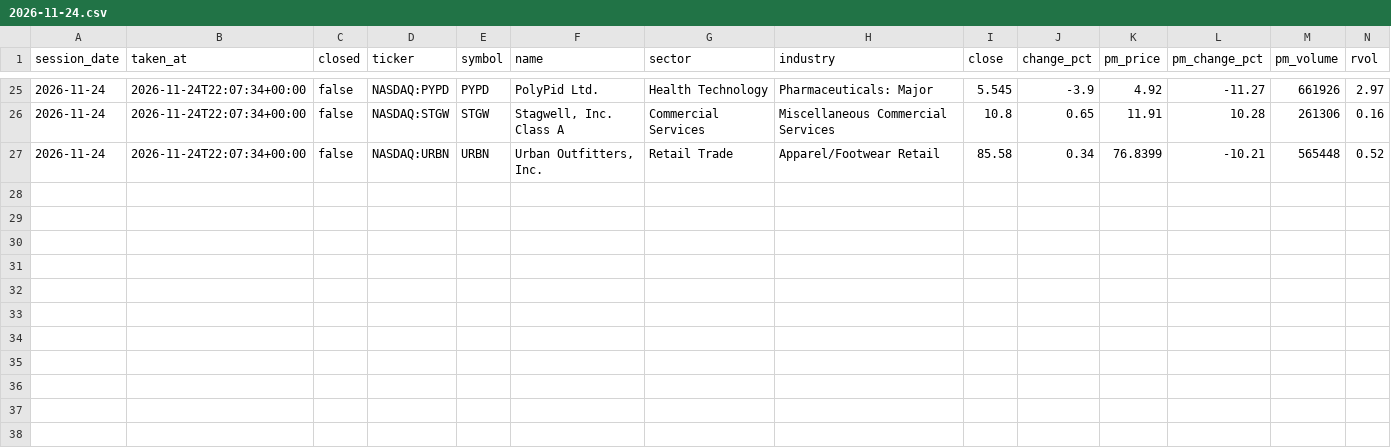
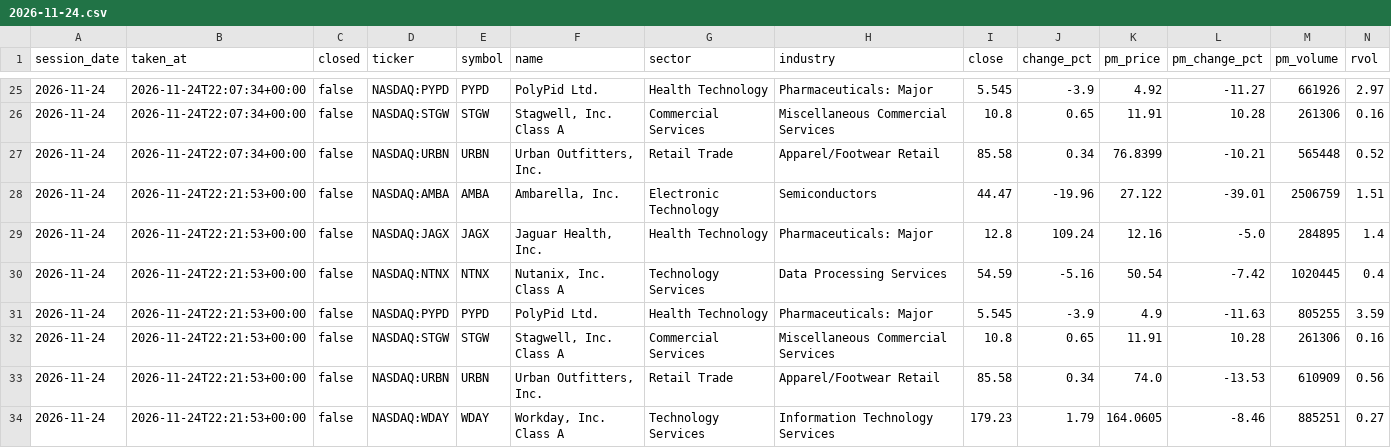
Before and after one commit to TheMrTBO/market-monitor, a CSV file: postmarket_scan/2026/2026-11-24.csv, drawn as a sheet; only a part is shown, gaps mark what is left out; rows hold the shown columns only; the diff names each change by its address in the sheet, - before the commit and + after, or states it on an @@ line.

```diff
--- a/postmarket_scan/2026/2026-11-24.csv
+++ b/postmarket_scan/2026/2026-11-24.csv
+row 28: 2026-11-24 | 2026-11-24T22:21:53+00:00 | false | NASDAQ:AMBA | AMBA | Ambarella, Inc. | Electronic Technology | Semiconductors | 44.47 | -19.96 | 27.122 | -39.01 | 2506759 | 1.51
+row 29: 2026-11-24 | 2026-11-24T22:21:53+00:00 | false | NASDAQ:JAGX | JAGX | Jaguar Health, Inc. | Health Technology | Pharmaceuticals: Major | 12.8 | 109.24 | 12.16 | -5.0 | 284895 | 1.4
+row 30: 2026-11-24 | 2026-11-24T22:21:53+00:00 | false | NASDAQ:NTNX | NTNX | Nutanix, Inc. Class A | Technology Services | Data Processing Services | 54.59 | -5.16 | 50.54 | -7.42 | 1020445 | 0.4
+row 31: 2026-11-24 | 2026-11-24T22:21:53+00:00 | false | NASDAQ:PYPD | PYPD | PolyPid Ltd. | Health Technology | Pharmaceuticals: Major | 5.545 | -3.9 | 4.9 | -11.63 | 805255 | 3.59
+row 32: 2026-11-24 | 2026-11-24T22:21:53+00:00 | false | NASDAQ:STGW | STGW | Stagwell, Inc. Class A | Commercial Services | Miscellaneous Commercial Services | 10.8 | 0.65 | 11.91 | 10.28 | 261306 | 0.16
+row 33: 2026-11-24 | 2026-11-24T22:21:53+00:00 | false | NASDAQ:URBN | URBN | Urban Outfitters, Inc. | Retail Trade | Apparel/Footwear Retail | 85.58 | 0.34 | 74.0 | -13.53 | 610909 | 0.56
+row 34: 2026-11-24 | 2026-11-24T22:21:53+00:00 | false | NASDAQ:WDAY | WDAY | Workday, Inc. Class A | Technology Services | Information Technology Services | 179.23 | 1.79 | 164.0605 | -8.46 | 885251 | 0.27
```
Also changed, not shown: prices_daily/2026/2026-11.csv, runs/2026/2026-11.csv, 2 other files.
